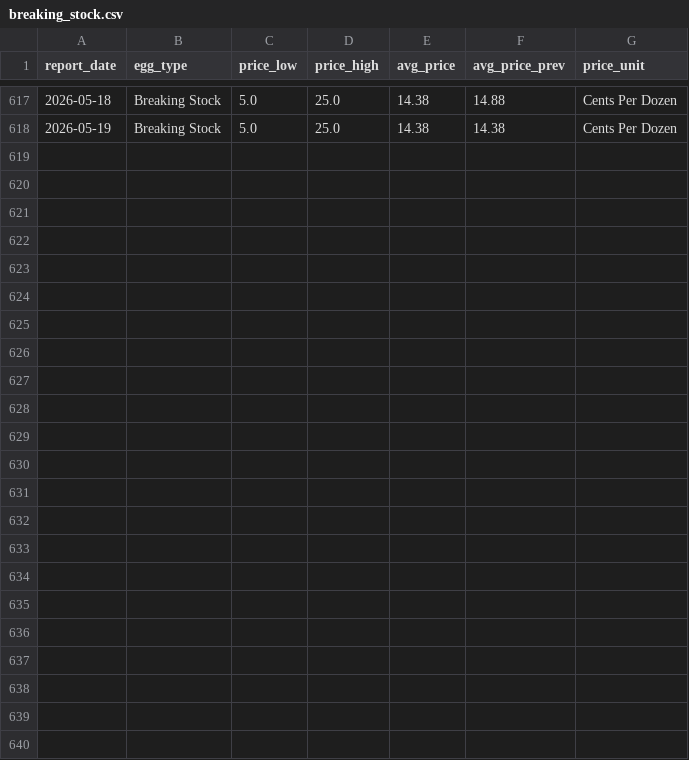
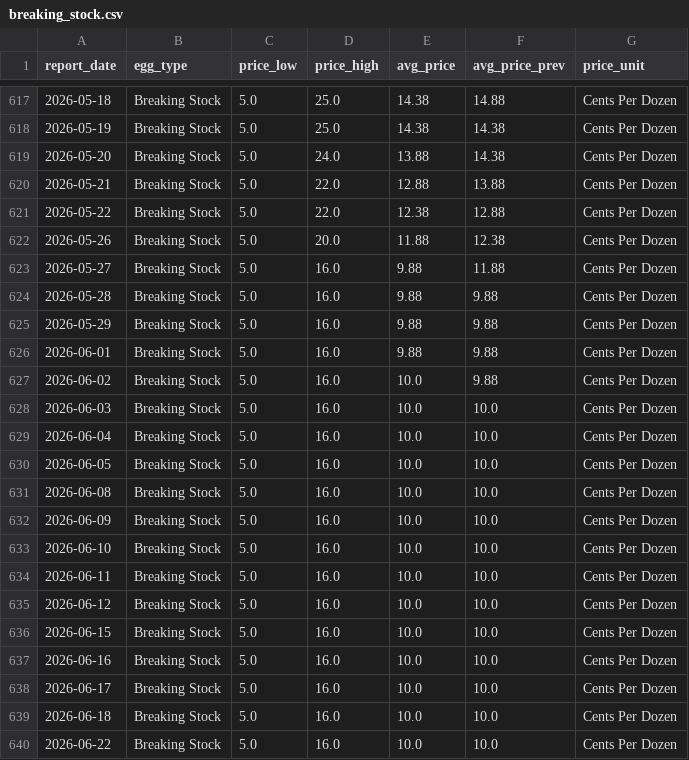
Before and after one commit to c-downey-1/dashboard, a CSV file: docs/data/breaking_stock.csv, drawn as a sheet; only a part is shown, gaps mark what is left out; the diff names each change by its address in the sheet, - before the commit and + after, or states it on an @@ line.

```diff
--- a/docs/data/breaking_stock.csv
+++ b/docs/data/breaking_stock.csv
+row 619: 2026-05-20 | Breaking Stock | 5.0 | 24.0 | 13.88 | 14.38 | Cents Per Dozen
+row 620: 2026-05-21 | Breaking Stock | 5.0 | 22.0 | 12.88 | 13.88 | Cents Per Dozen
+row 621: 2026-05-22 | Breaking Stock | 5.0 | 22.0 | 12.38 | 12.88 | Cents Per Dozen
+row 622: 2026-05-26 | Breaking Stock | 5.0 | 20.0 | 11.88 | 12.38 | Cents Per Dozen
+row 623: 2026-05-27 | Breaking Stock | 5.0 | 16.0 | 9.88 | 11.88 | Cents Per Dozen
+row 624: 2026-05-28 | Breaking Stock | 5.0 | 16.0 | 9.88 | 9.88 | Cents Per Dozen
+row 625: 2026-05-29 | Breaking Stock | 5.0 | 16.0 | 9.88 | 9.88 | Cents Per Dozen
+row 626: 2026-06-01 | Breaking Stock | 5.0 | 16.0 | 9.88 | 9.88 | Cents Per Dozen
+row 627: 2026-06-02 | Breaking Stock | 5.0 | 16.0 | 10.0 | 9.88 | Cents Per Dozen
+row 628: 2026-06-03 | Breaking Stock | 5.0 | 16.0 | 10.0 | 10.0 | Cents Per Dozen
+row 629: 2026-06-04 | Breaking Stock | 5.0 | 16.0 | 10.0 | 10.0 | Cents Per Dozen
+row 630: 2026-06-05 | Breaking Stock | 5.0 | 16.0 | 10.0 | 10.0 | Cents Per Dozen
+row 631: 2026-06-08 | Breaking Stock | 5.0 | 16.0 | 10.0 | 10.0 | Cents Per Dozen
+row 632: 2026-06-09 | Breaking Stock | 5.0 | 16.0 | 10.0 | 10.0 | Cents Per Dozen
+row 633: 2026-06-10 | Breaking Stock | 5.0 | 16.0 | 10.0 | 10.0 | Cents Per Dozen
+row 634: 2026-06-11 | Breaking Stock | 5.0 | 16.0 | 10.0 | 10.0 | Cents Per Dozen
+row 635: 2026-06-12 | Breaking Stock | 5.0 | 16.0 | 10.0 | 10.0 | Cents Per Dozen
+row 636: 2026-06-15 | Breaking Stock | 5.0 | 16.0 | 10.0 | 10.0 | Cents Per Dozen
+row 637: 2026-06-16 | Breaking Stock | 5.0 | 16.0 | 10.0 | 10.0 | Cents Per Dozen
+row 638: 2026-06-17 | Breaking Stock | 5.0 | 16.0 | 10.0 | 10.0 | Cents Per Dozen
+row 639: 2026-06-18 | Breaking Stock | 5.0 | 16.0 | 10.0 | 10.0 | Cents Per Dozen
+row 640: 2026-06-22 | Breaking Stock | 5.0 | 16.0 | 10.0 | 10.0 | Cents Per Dozen
```
Also changed, not shown: docs/data/egg_products.csv, docs/data/nass_egg_production.csv, 34 other files.
